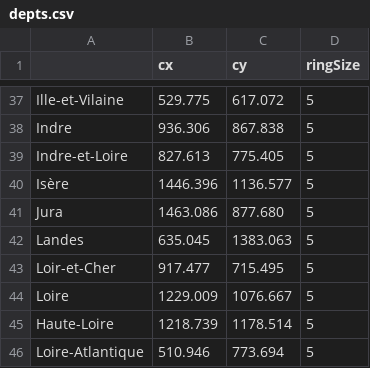
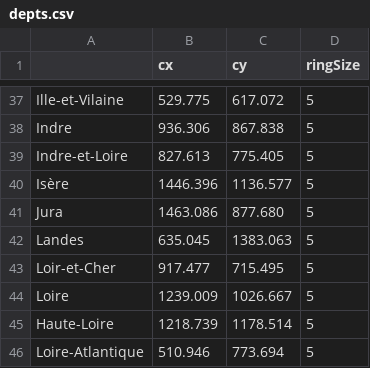
Before and after one commit to J-Rohault-dF/IPGM3-, a CSV file: data/fr/rings/depts.csv, drawn as a sheet; only a part is shown, gaps mark what is left out.

```diff
--- a/data/fr/rings/depts.csv
+++ b/data/fr/rings/depts.csv
@@ -43,3 +43,3 @@ Landes;635.045;1383.063;5
 Loir-et-Cher;917.477;715.495;5
-Loire;1229.009;1076.667;5
+Loire;1239.009;1026.667;5
 Haute-Loire;1218.739;1178.514;5
```
Also changed, not shown: 6 other files.
